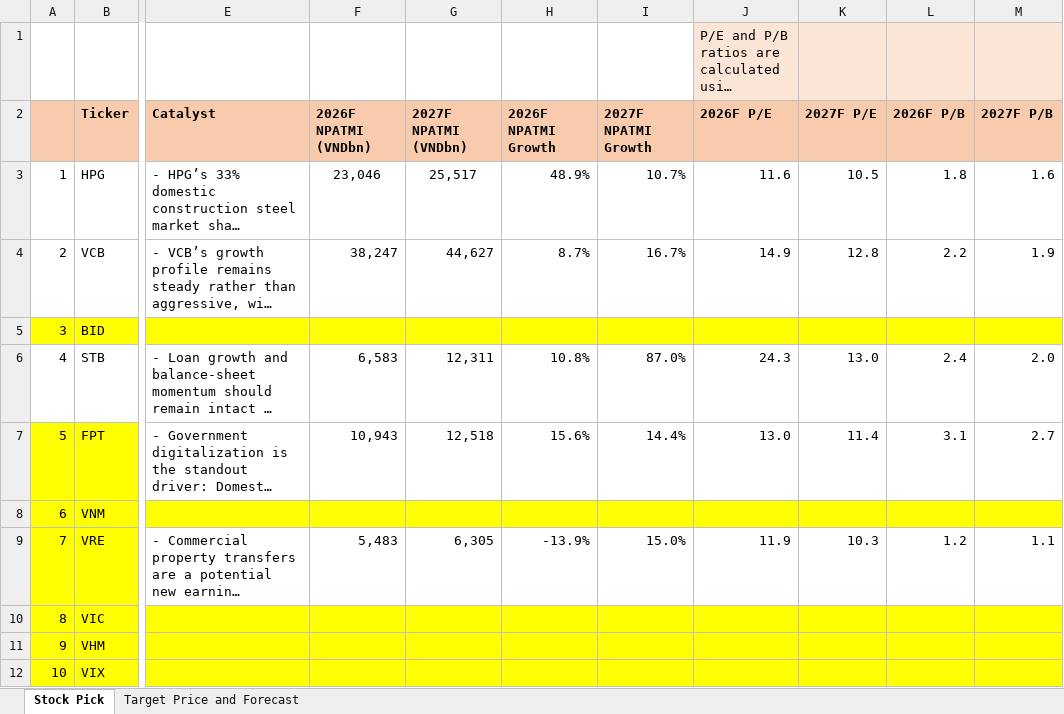
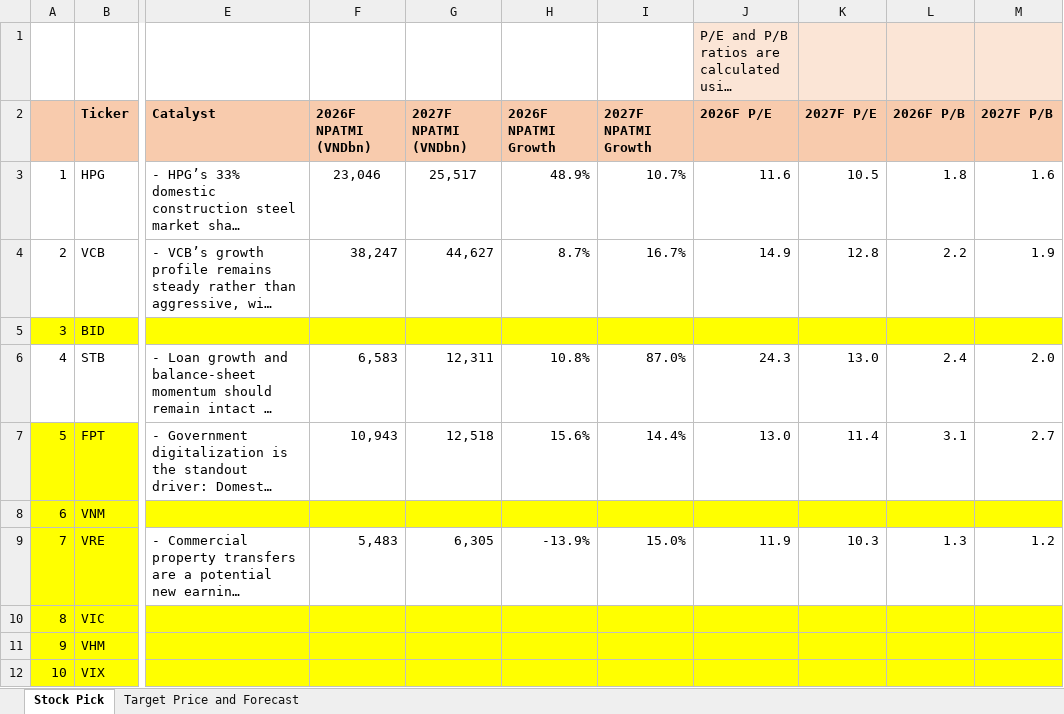
Before and after one commit to datquanton/verbose-guide, an Excel workbook: Stock_Pick_and_Forecast_Aug26_MAS_RS_EN_updated.xlsx, sheet Stock Pick, drawn as a sheet; only a part is shown, gaps mark what is left out; long unchanged cells end in …; values as stored, in another font and other column widths than the file's, no borders; the diff names each change by its address in the sheet, - before the commit and + after, or states it on an @@ line.

```diff
--- a/Stock_Pick_and_Forecast_Aug26_MAS_RS_EN_updated.xlsx (sheet Stock Pick)
+++ b/Stock_Pick_and_Forecast_Aug26_MAS_RS_EN_updated.xlsx (sheet Stock Pick)
-L9 (2026F P/B): 1.2
+L9 (2026F P/B): 1.3
-M9 (2027F P/B): 1.1
+M9 (2027F P/B): 1.2
```
Also changed, not shown: INTERNAL_Sources_and_Assumptions_Aug26.xlsx.
